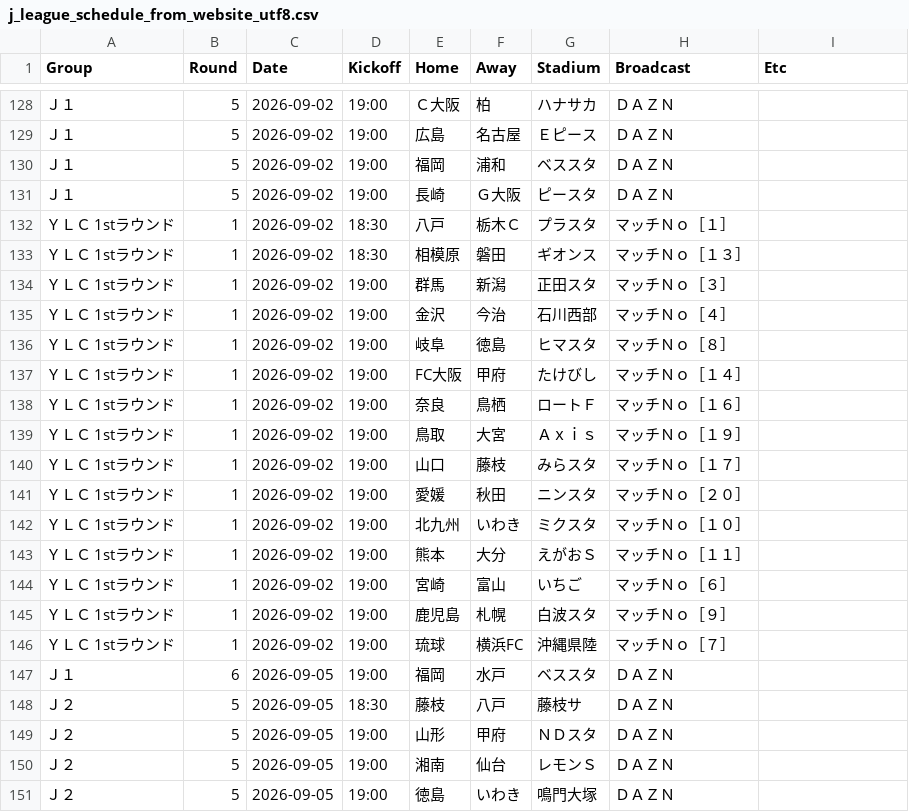
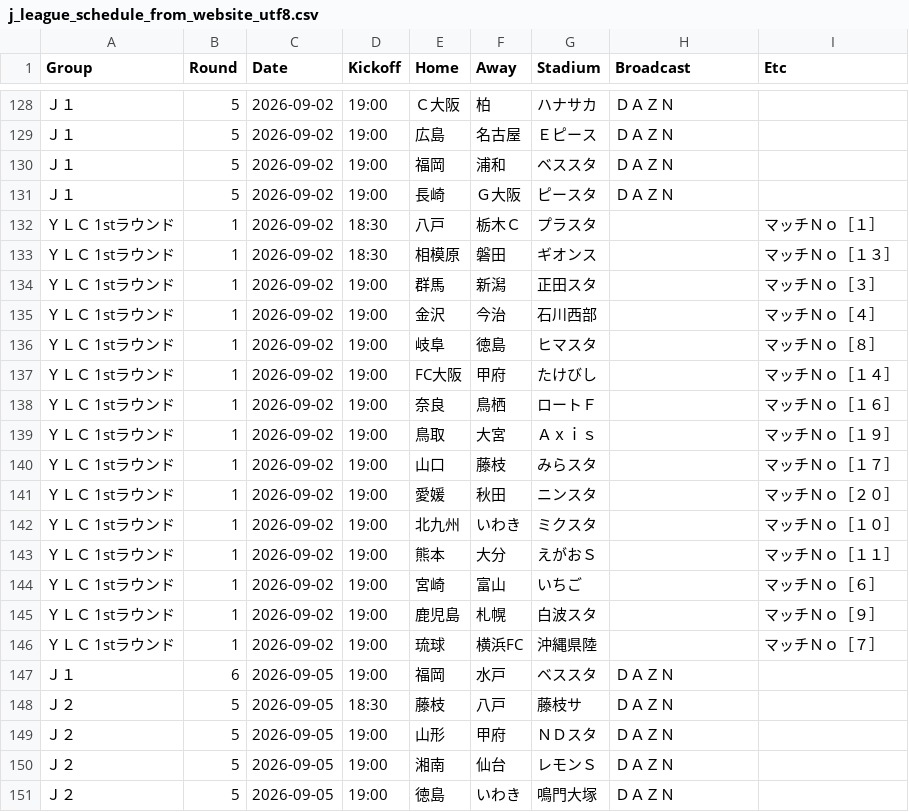
Before and after one commit to Orihata/calender_app_j123, a CSV file: j_league_schedule_from_website_utf8.csv, drawn as a sheet; only a part is shown, gaps mark what is left out; the diff covers the shown part only.

```diff
--- a/j_league_schedule_from_website_utf8.csv
+++ b/j_league_schedule_from_website_utf8.csv
@@ -131,17 +131,17 @@ Group,Round,Date,Kickoff,Home,Away,Stadium,Broadcast,Etc
 Ｊ１,5,2026-09-02,19:00,長崎,Ｇ大阪,ピースタ,ＤＡＺＮ,
-ＹＬＣ 1stラウンド,1,2026-09-02,18:30,八戸,栃木Ｃ,プラスタ,マッチＮｏ［１］,
-ＹＬＣ 1stラウンド,1,2026-09-02,18:30,相模原,磐田,ギオンス,マッチＮｏ［１３］,
-ＹＬＣ 1stラウンド,1,2026-09-02,19:00,群馬,新潟,正田スタ,マッチＮｏ［３］,
-ＹＬＣ 1stラウンド,1,2026-09-02,19:00,金沢,今治,石川西部,マッチＮｏ［４］,
-ＹＬＣ 1stラウンド,1,2026-09-02,19:00,岐阜,徳島,ヒマスタ,マッチＮｏ［８］,
-ＹＬＣ 1stラウンド,1,2026-09-02,19:00,FC大阪,甲府,たけびし,マッチＮｏ［１４］,
-ＹＬＣ 1stラウンド,1,2026-09-02,19:00,奈良,鳥栖,ロートＦ,マッチＮｏ［１６］,
-ＹＬＣ 1stラウンド,1,2026-09-02,19:00,鳥取,大宮,Ａｘｉｓ,マッチＮｏ［１９］,
-ＹＬＣ 1stラウンド,1,2026-09-02,19:00,山口,藤枝,みらスタ,マッチＮｏ［１７］,
-ＹＬＣ 1stラウンド,1,2026-09-02,19:00,愛媛,秋田,ニンスタ,マッチＮｏ［２０］,
-ＹＬＣ 1stラウンド,1,2026-09-02,19:00,北九州,いわき,ミクスタ,マッチＮｏ［１０］,
-ＹＬＣ 1stラウンド,1,2026-09-02,19:00,熊本,大分,えがおＳ,マッチＮｏ［１１］,
-ＹＬＣ 1stラウンド,1,2026-09-02,19:00,宮崎,富山,いちご,マッチＮｏ［６］,
-ＹＬＣ 1stラウンド,1,2026-09-02,19:00,鹿児島,札幌,白波スタ,マッチＮｏ［９］,
-ＹＬＣ 1stラウンド,1,2026-09-02,19:00,琉球,横浜FC,沖縄県陸,マッチＮｏ［７］,
+ＹＬＣ 1stラウンド,1,2026-09-02,18:30,八戸,栃木Ｃ,プラスタ,,マッチＮｏ［１］
+ＹＬＣ 1stラウンド,1,2026-09-02,18:30,相模原,磐田,ギオンス,,マッチＮｏ［１３］
+ＹＬＣ 1stラウンド,1,2026-09-02,19:00,群馬,新潟,正田スタ,,マッチＮｏ［３］
+ＹＬＣ 1stラウンド,1,2026-09-02,19:00,金沢,今治,石川西部,,マッチＮｏ［４］
+ＹＬＣ 1stラウンド,1,2026-09-02,19:00,岐阜,徳島,ヒマスタ,,マッチＮｏ［８］
+ＹＬＣ 1stラウンド,1,2026-09-02,19:00,FC大阪,甲府,たけびし,,マッチＮｏ［１４］
+ＹＬＣ 1stラウンド,1,2026-09-02,19:00,奈良,鳥栖,ロートＦ,,マッチＮｏ［１６］
+ＹＬＣ 1stラウンド,1,2026-09-02,19:00,鳥取,大宮,Ａｘｉｓ,,マッチＮｏ［１９］
+ＹＬＣ 1stラウンド,1,2026-09-02,19:00,山口,藤枝,みらスタ,,マッチＮｏ［１７］
+ＹＬＣ 1stラウンド,1,2026-09-02,19:00,愛媛,秋田,ニンスタ,,マッチＮｏ［２０］
+ＹＬＣ 1stラウンド,1,2026-09-02,19:00,北九州,いわき,ミクスタ,,マッチＮｏ［１０］
+ＹＬＣ 1stラウンド,1,2026-09-02,19:00,熊本,大分,えがおＳ,,マッチＮｏ［１１］
+ＹＬＣ 1stラウンド,1,2026-09-02,19:00,宮崎,富山,いちご,,マッチＮｏ［６］
+ＹＬＣ 1stラウンド,1,2026-09-02,19:00,鹿児島,札幌,白波スタ,,マッチＮｏ［９］
+ＹＬＣ 1stラウンド,1,2026-09-02,19:00,琉球,横浜FC,沖縄県陸,,マッチＮｏ［７］
 Ｊ１,6,2026-09-05,19:00,福岡,水戸,ベススタ,ＤＡＺＮ,
```
Also changed, not shown: 74 edited cells elsewhere in this file, 2 other files.
